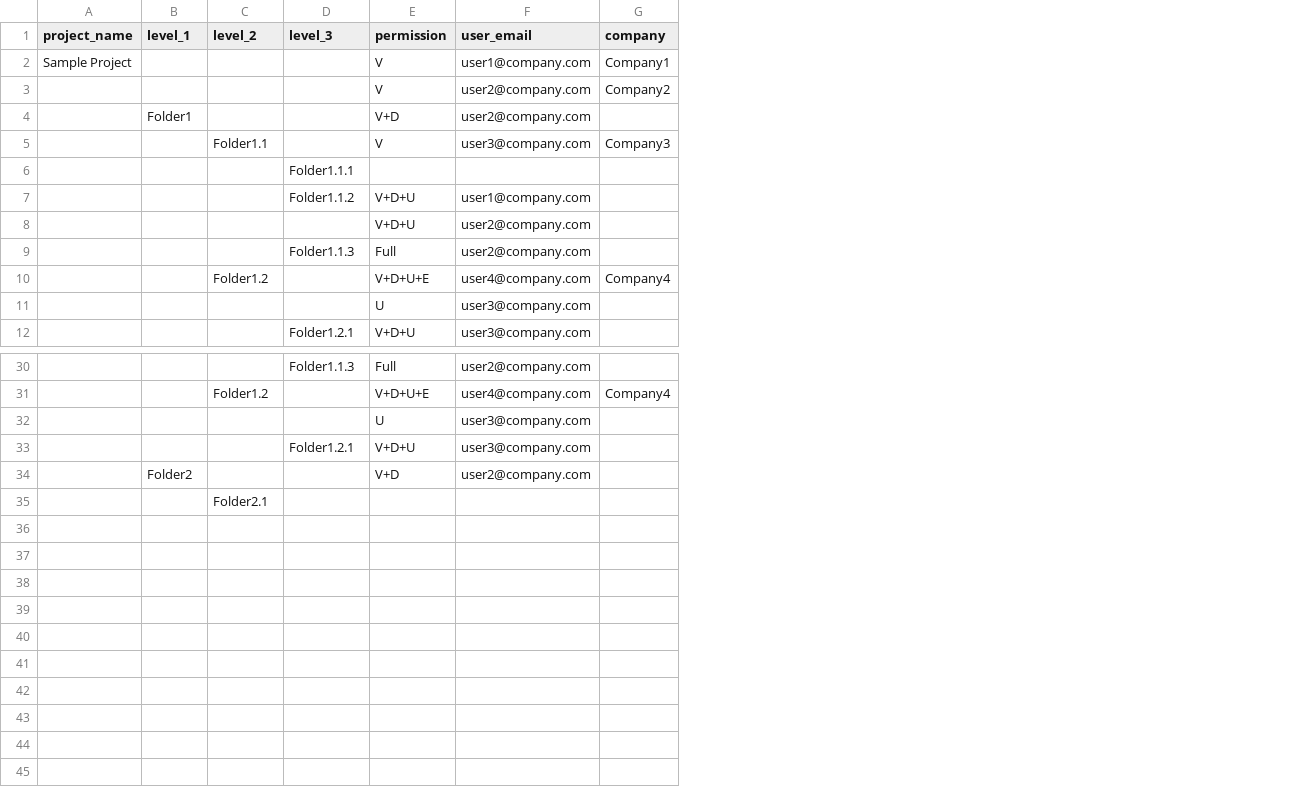
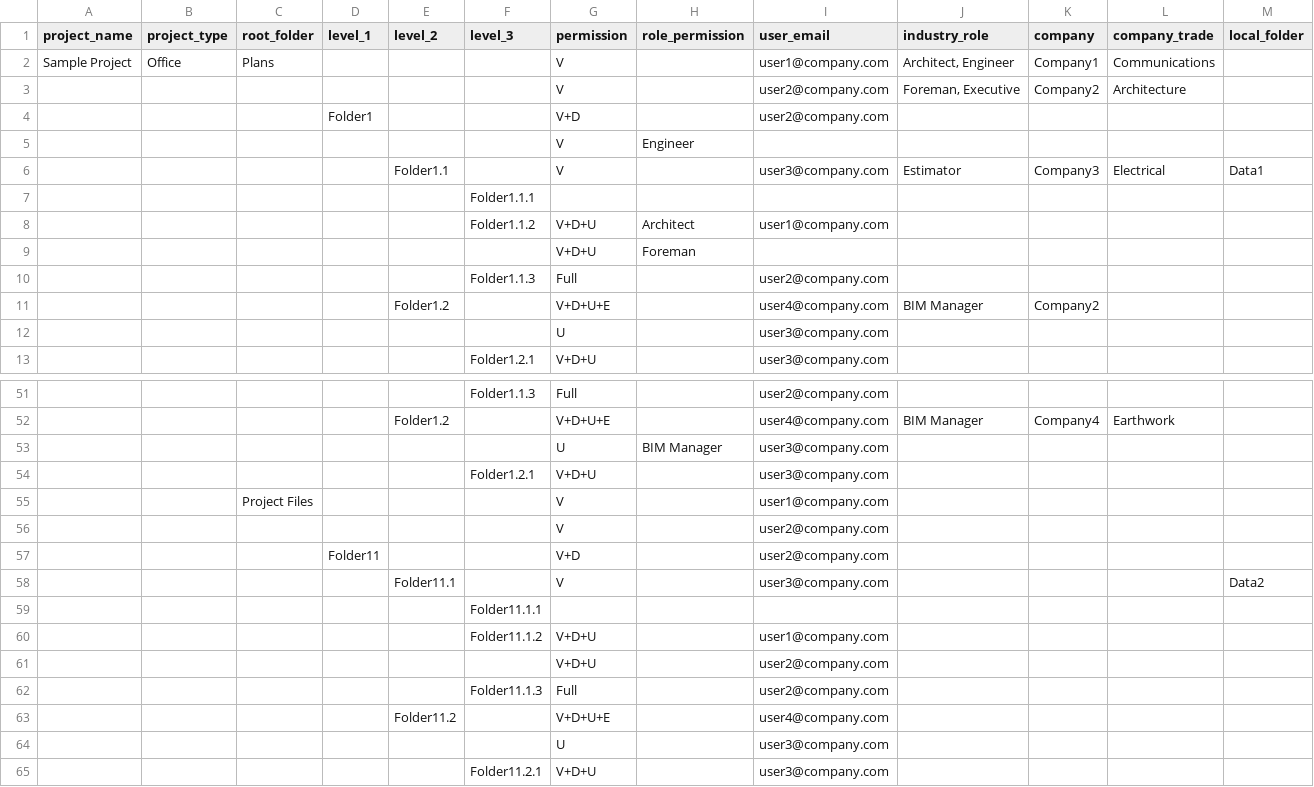
Before and after one commit to Autodesk-Forge/forge-bim360.project.setup.tool, a CSV file: CustomBIMFromCSV/sample/BIM360_Custom_Template.csv, drawn as a sheet; only a part is shown, gaps mark what is left out; removed rows and columns are numbered as before the commit, all else as after; the diff covers the shown part only; the diff names each change by its address in the sheet, - before the commit and + after, or states it on an @@ line.

Commit message:
Major changes including: uploading files, industry role to user, role permission to folder, log files, extensive testing and debugging

```diff
--- a/CustomBIMFromCSV/sample/BIM360_Custom_Template.csv
+++ b/CustomBIMFromCSV/sample/BIM360_Custom_Template.csv
+column B (project_type), row 2: Office
+column C (root_folder), row 2: Plans
+column H (role_permission), rows 8-9: Architect | Foreman; row 53: BIM Manager
+column J (industry_role), rows 2-3: Architect, Engineer | Foreman, Executive; rows 6-11: Estimator |  |  |  |  | BIM Manager; row 52: BIM Manager
+column L (company_trade), rows 2-3: Communications | Architecture; row 6: Electrical; row 52: Earthwork
+column M (local_folder), row 6: Data1
+row 5:  |  |  |  |  |  | V | Engineer
-I9 (user_email): user2@company.com
+I9 (user_email): (empty)
-K11 (company): Company4
+K11 (company): Company2
+row 55:  |  | Project Files |  |  |  | V |  | user1@company.com
+row 56:  |  |  |  |  |  | V |  | user2@company.com
-D57 (level_1): Folder2
+D57 (level_1): Folder11
-row 35:  |  | Folder2.1
+row 58:  |  |  |  | Folder11.1 |  | V |  | user3@company.com |  |  |  | Data2
+row 59:  |  |  |  |  | Folder11.1.1
+row 60:  |  |  |  |  | Folder11.1.2 | V+D+U |  | user1@company.com
+row 61:  |  |  |  |  |  | V+D+U |  | user2@company.com
+row 62:  |  |  |  |  | Folder11.1.3 | Full |  | user2@company.com
+row 63:  |  |  |  | Folder11.2 |  | V+D+U+E |  | user4@company.com
+row 64:  |  |  |  |  |  | U |  | user3@company.com
+row 65:  |  |  |  |  | Folder11.2.1 | V+D+U |  | user3@company.com
```
Also changed, not shown: 20 added rows and 1 edited cell elsewhere in this file, 18 other files.
